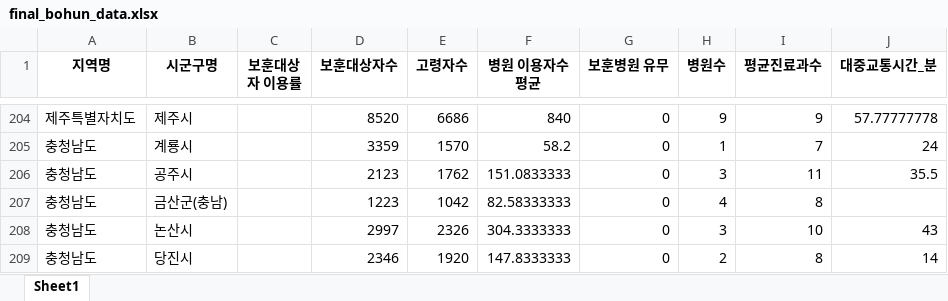
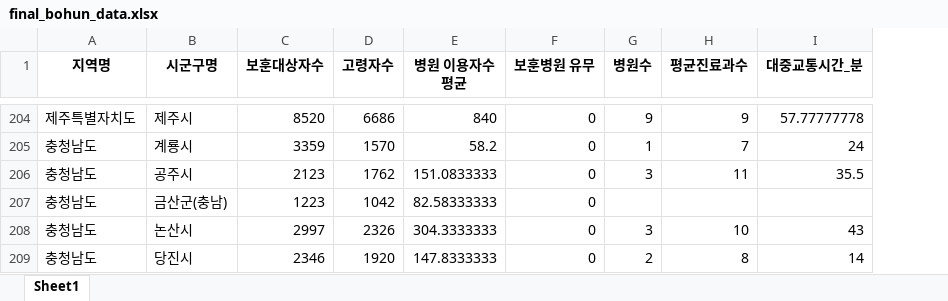
Before and after one commit to jinnypstar/bohun-welfare-accessibility, an Excel workbook: data/processed/final_bohun_data.xlsx, sheet Sheet1, drawn as a sheet; only a part is shown, gaps mark what is left out; values as stored, in another font and other column widths than the file's, no borders; removed rows and columns are numbered as before the commit, all else as after; the diff covers the shown part only; the diff names each change by its address in the sheet, - before the commit and + after, or states it on an @@ line.

```diff
--- a/data/processed/final_bohun_data.xlsx (sheet Sheet1)
+++ b/data/processed/final_bohun_data.xlsx (sheet Sheet1)
-column C (보훈대상자 이용률), empty
-G207 (병원수): 4
+G207 (병원수): (empty)
-H207 (평균진료과수): 8
+H207 (평균진료과수): (empty)
```
Also changed, not shown: 8 edited cells elsewhere in this sheet, 1 other file.
